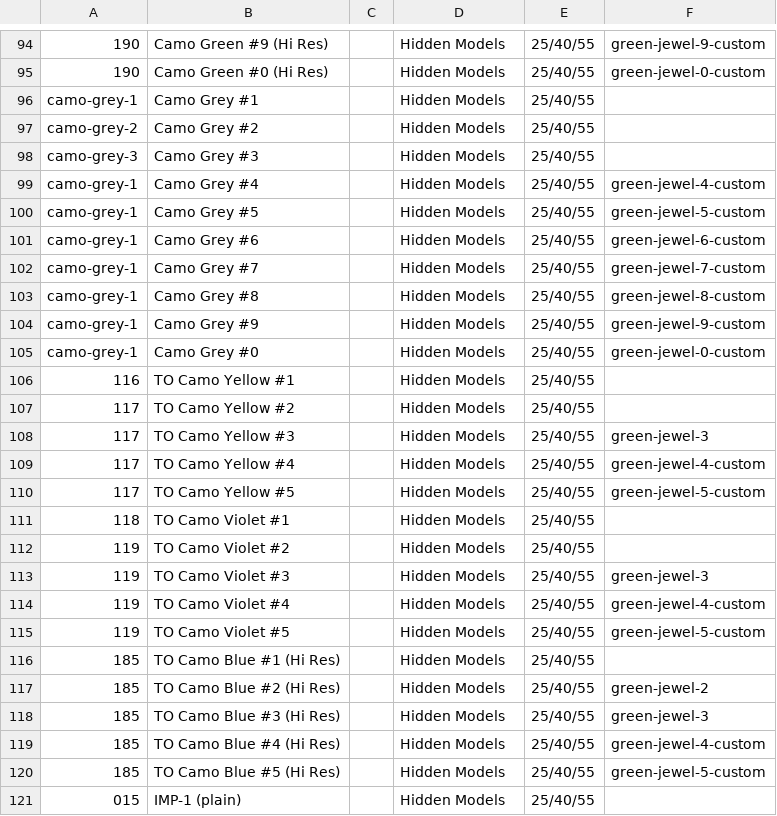
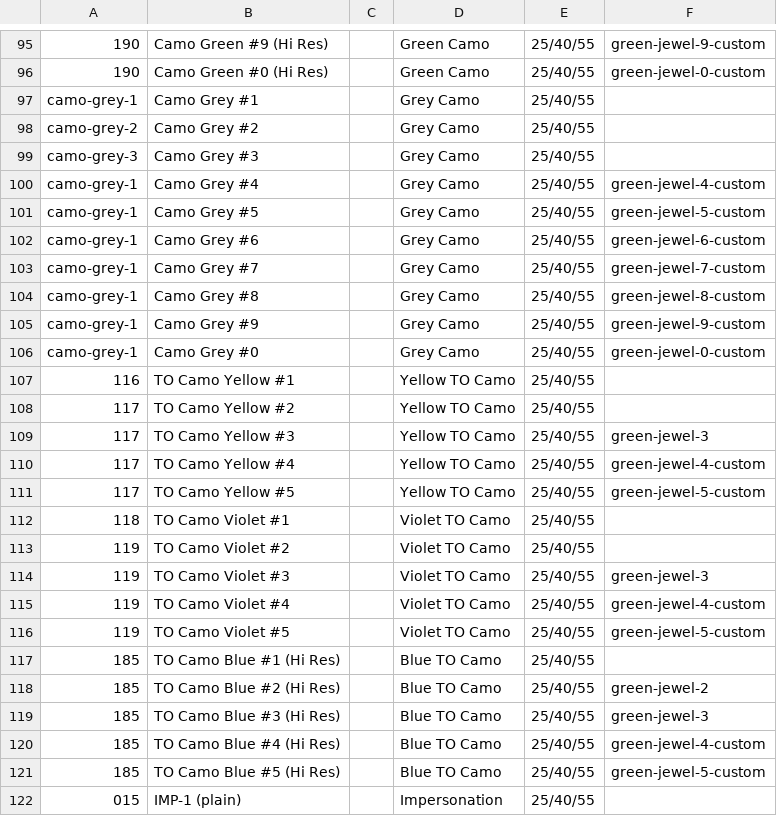
Before and after one commit to toadchild/infinity-marker-sheet, a CSV file: annotation.csv, drawn as a sheet; only a part is shown, gaps mark what is left out; addresses are those after the commit; the diff covers the shown part only; the diff names each change by its address in the sheet, - before the commit and + after, or states it on an @@ line.

```diff
--- a/annotation.csv
+++ b/annotation.csv
-D95:D96: Hidden Models
+D95:D96: Green Camo
-D97:D106: Hidden Models
+D97:D106: Grey Camo
-D107:D111: Hidden Models
+D107:D111: Yellow TO Camo
-D112:D116: Hidden Models
+D112:D116: Violet TO Camo
-D117:D121: Hidden Models
+D117:D121: Blue TO Camo
-D122: Hidden Models
+D122: Impersonation
```
Also changed, not shown: 14 added rows, 14 removed rows and 51 edited cells elsewhere in this file.
